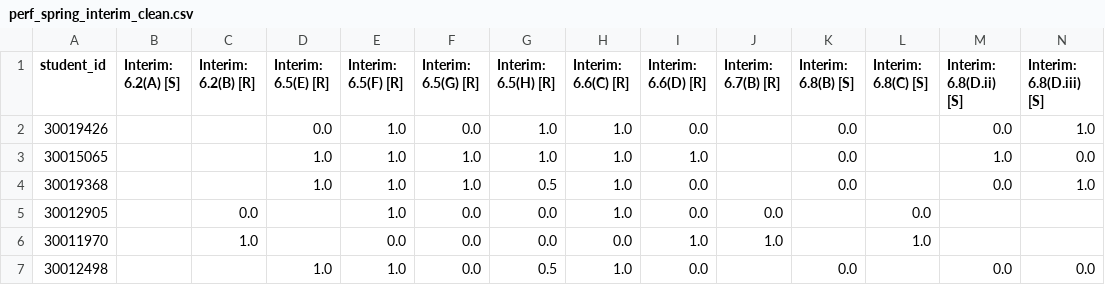
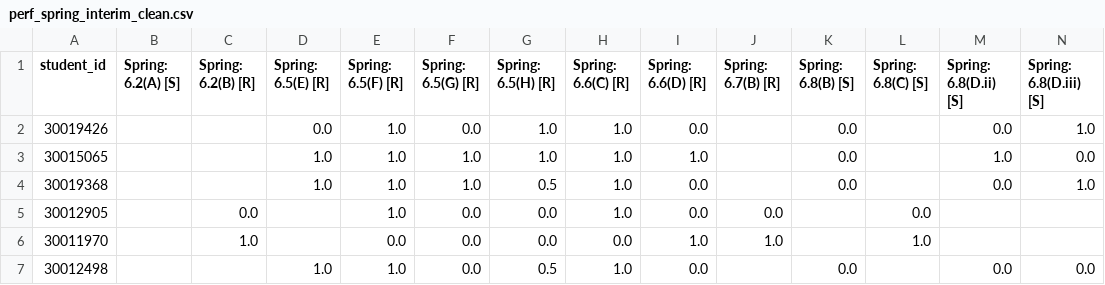
Before and after one commit to bedwards/medley, a CSV file: kaggle/input/medley/perf_spring_interim_clean.csv, drawn as a sheet; only a part is shown; the diff covers the shown part only; the diff names each change by its address in the sheet, - before the commit and + after, or states it on an @@ line.

Commit message:
interim type spring or fall in clean perf

```diff
--- a/kaggle/input/medley/perf_spring_interim_clean.csv
+++ b/kaggle/input/medley/perf_spring_interim_clean.csv
-B1: Interim: 6.2(A) [S]
+B1: Spring: 6.2(A) [S]
-C1: Interim: 6.2(B) [R]
+C1: Spring: 6.2(B) [R]
-D1: Interim: 6.5(E) [R]
+D1: Spring: 6.5(E) [R]
-E1: Interim: 6.5(F) [R]
+E1: Spring: 6.5(F) [R]
-F1: Interim: 6.5(G) [R]
+F1: Spring: 6.5(G) [R]
-G1: Interim: 6.5(H) [R]
+G1: Spring: 6.5(H) [R]
-H1: Interim: 6.6(C) [R]
+H1: Spring: 6.6(C) [R]
-I1: Interim: 6.6(D) [R]
+I1: Spring: 6.6(D) [R]
-J1: Interim: 6.7(B) [R]
+J1: Spring: 6.7(B) [R]
-K1: Interim: 6.8(B) [S]
+K1: Spring: 6.8(B) [S]
-L1: Interim: 6.8(C) [S]
+L1: Spring: 6.8(C) [S]
-M1: Interim: 6.8(D.ii) [S]
+M1: Spring: 6.8(D.ii) [S]
-N1: Interim: 6.8(D.iii) [S]
+N1: Spring: 6.8(D.iii) [S]
```
Also changed, not shown: 17 edited cells elsewhere in this file, 1 other file.
